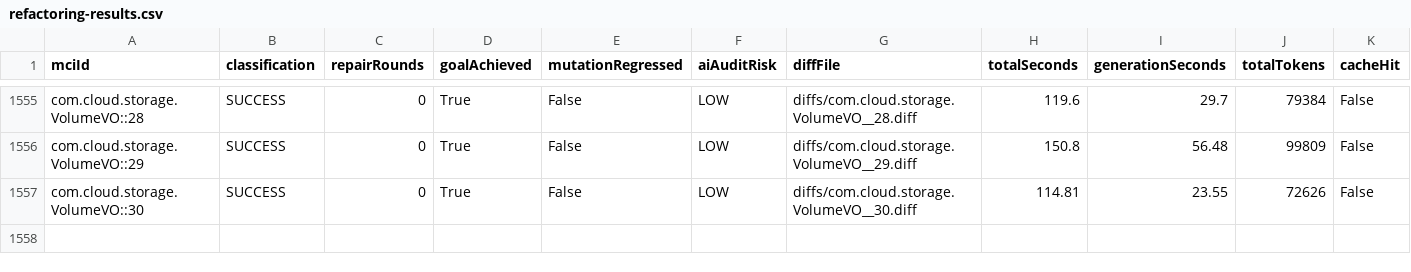
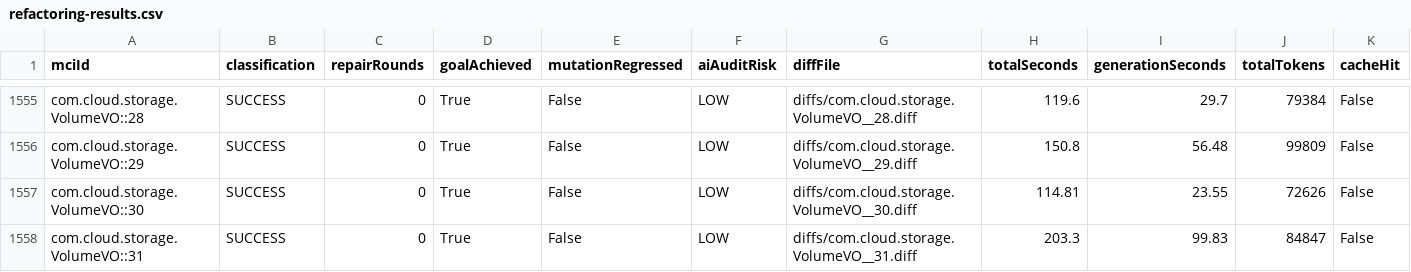
Before and after one commit to gzhao9/CloneDeMocker-v2, a CSV file: data/cloudstack/refactoring/CloneDeMocker+Terra-5.6/refactoring-results.csv, drawn as a sheet; only a part is shown, gaps mark what is left out.

```diff
--- a/data/cloudstack/refactoring/CloneDeMocker+Terra-5.6/refactoring-results.csv
+++ b/data/cloudstack/refactoring/CloneDeMocker+Terra-5.6/refactoring-results.csv
@@ -1557 +1557,2 @@ com.cloud.storage.VolumeVO::29,SUCCESS,0,True,False,LOW,diffs/com.cloud.storage.
 com.cloud.storage.VolumeVO::30,SUCCESS,0,True,False,LOW,diffs/com.cloud.storage.VolumeVO__30.diff,114.81,23.55,72626,False
+com.cloud.storage.VolumeVO::31,SUCCESS,0,True,False,LOW,diffs/com.cloud.storage.VolumeVO__31.diff,203.3,99.83,84847,False
```
Also changed, not shown: 3 other files.
